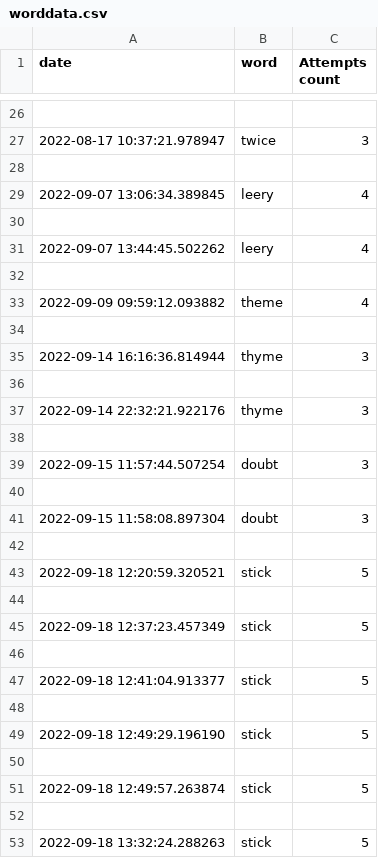
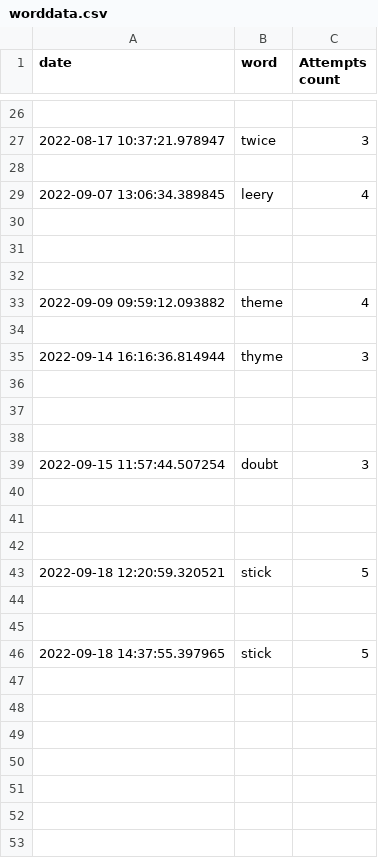
Before and after one commit to ToureOus/HurdletheWordle, a CSV file: worddata.csv, drawn as a sheet; only a part is shown, gaps mark what is left out.

```diff
--- a/worddata.csv
+++ b/worddata.csv
@@ -30,3 +30,3 @@ date,word,Attempts count
 
-2022-09-07 13:44:45.502262,leery,4
+
 
@@ -36,3 +36,3 @@ date,word,Attempts count
 
-2022-09-14 22:32:21.922176,thyme,3
+
 
@@ -40,3 +40,3 @@ date,word,Attempts count
 
-2022-09-15 11:58:08.897304,doubt,3
+
 
@@ -44,10 +44,3 @@ date,word,Attempts count
 
-2022-09-18 12:37:23.457349,stick,5
 
-2022-09-18 12:41:04.913377,stick,5
-
-2022-09-18 12:49:29.196190,stick,5
-
-2022-09-18 12:49:57.263874,stick,5
-
-2022-09-18 13:32:24.288263,stick,5
+2022-09-18 14:37:55.397965,stick,5
```
Also changed, not shown: 1 other file.
